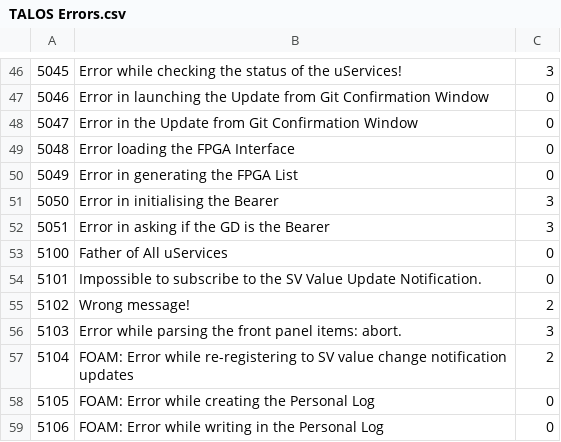
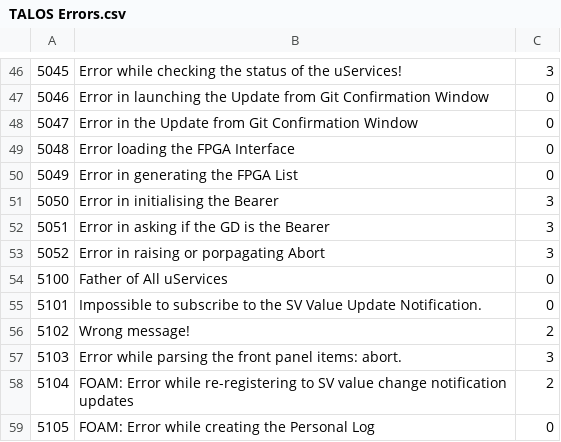
Before and after one commit to drvolpe/TALOS, a CSV file: talos/TALOS Errors.csv, drawn as a sheet; only a part is shown, gaps mark what is left out; the shorter side is filled out with more unchanged rows.

Commit message:
Fixed a bug in the propagation of Abort, and removed errors after sending I Exist

```diff
--- a/talos/TALOS Errors.csv
+++ b/talos/TALOS Errors.csv
@@ -52,2 +52,3 @@
 5051,Error in asking if the GD is the Bearer,3
+5052,Error in raising or porpagating Abort,3
 5100,Father of All uServices,0
```
Also changed, not shown: 15 other files.
